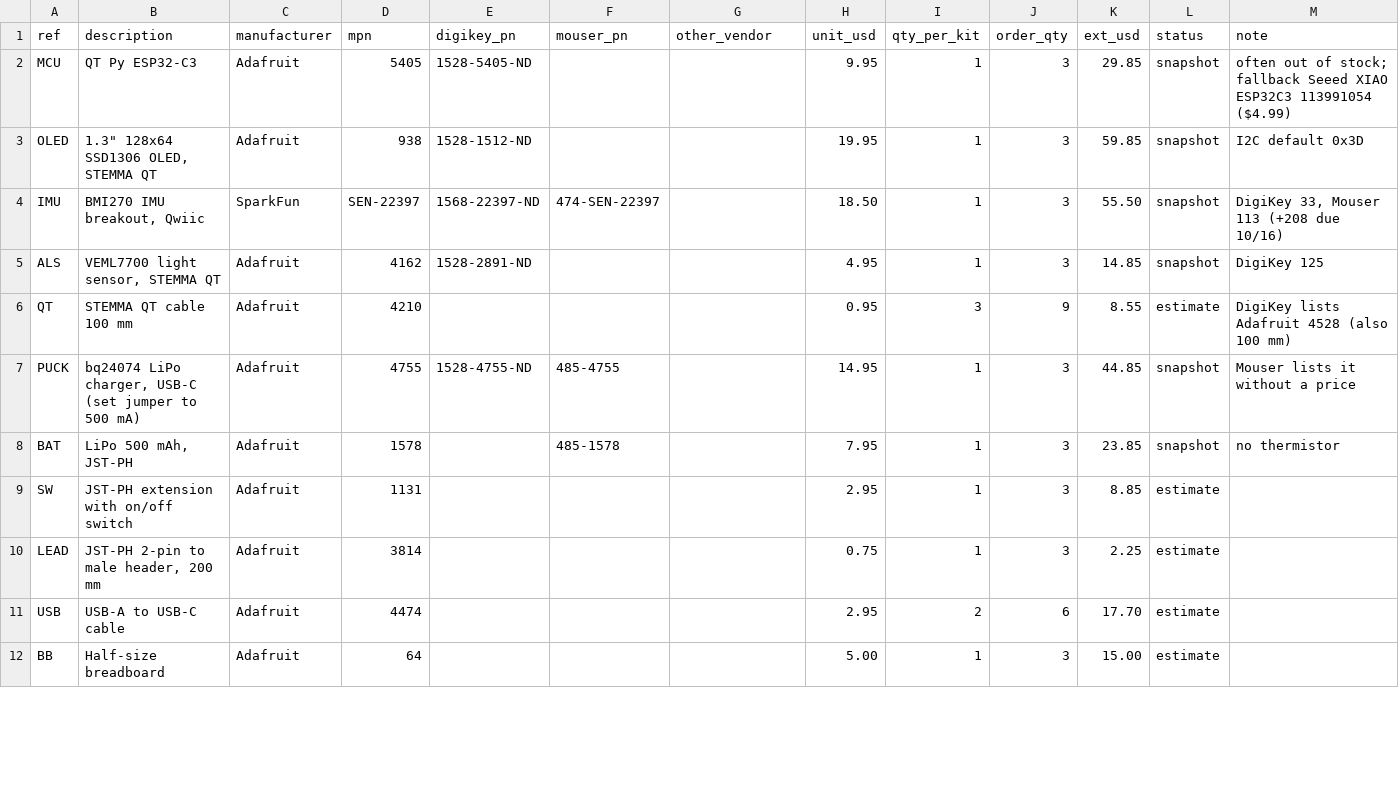
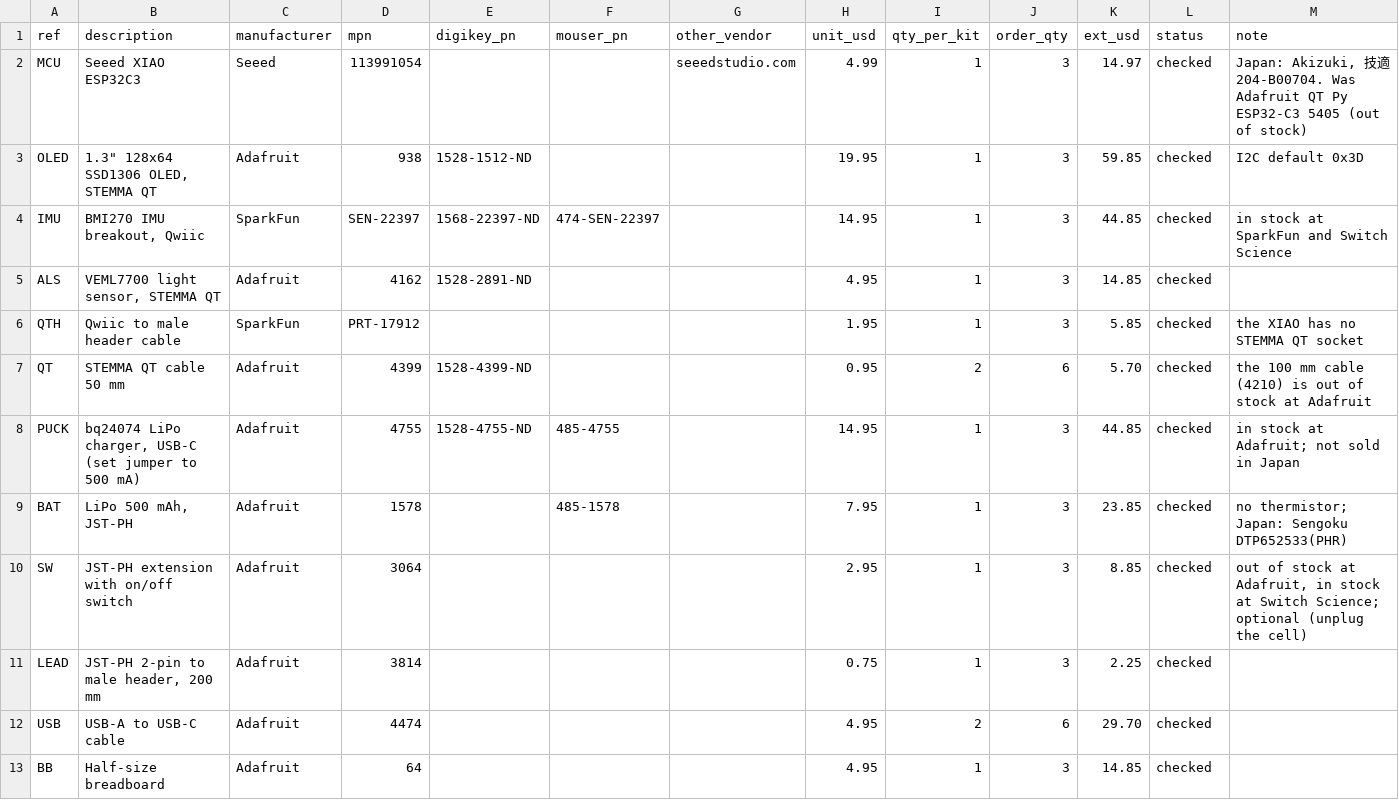
Before and after one commit to IoTone/OpenWR, a CSV file: projects/prototypes/Hiroglass_REV1/bom/bench-b-qtpy.csv, drawn as a sheet; only a part is shown; the diff covers the shown part only.

```diff
--- a/projects/prototypes/Hiroglass_REV1/bom/bench-b-qtpy.csv
+++ b/projects/prototypes/Hiroglass_REV1/bom/bench-b-qtpy.csv
@@ -1,12 +1,13 @@
 ref,description,manufacturer,mpn,digikey_pn,mouser_pn,other_vendor,unit_usd,qty_per_kit,order_qty,ext_usd,status,note
-MCU,QT Py ESP32-C3,Adafruit,5405,1528-5405-ND,,,9.95,1,3,29.85,snapshot,often out of stock; fallback Seeed XIAO ESP32C3 113991054 ($4.99)
-OLED,"1.3"" 128x64 SSD1306 OLED, STEMMA QT",Adafruit,938,1528-1512-ND,,,19.95,1,3,59.85,snapshot,I2C default 0x3D
-IMU,"BMI270 IMU breakout, Qwiic",SparkFun,SEN-22397,1568-22397-ND,474-SEN-22397,,18.50,1,3,55.50,snapshot,"DigiKey 33, Mouser 113 (+208 due 10/16)"
-ALS,"VEML7700 light sensor, STEMMA QT",Adafruit,4162,1528-2891-ND,,,4.95,1,3,14.85,snapshot,DigiKey 125
-QT,STEMMA QT cable 100 mm,Adafruit,4210,,,,0.95,3,9,8.55,estimate,DigiKey lists Adafruit 4528 (also 100 mm)
-PUCK,"bq24074 LiPo charger, USB-C (set jumper to 500 mA)",Adafruit,4755,1528-4755-ND,485-4755,,14.95,1,3,44.85,snapshot,Mouser lists it without a price
-BAT,"LiPo 500 mAh, JST-PH",Adafruit,1578,,485-1578,,7.95,1,3,23.85,snapshot,no thermistor
-SW,JST-PH extension with on/off switch,Adafruit,1131,,,,2.95,1,3,8.85,estimate,
-LEAD,"JST-PH 2-pin to male header, 200 mm",Adafruit,3814,,,,0.75,1,3,2.25,estimate,
-USB,USB-A to USB-C cable,Adafruit,4474,,,,2.95,2,6,17.70,estimate,
-BB,Half-size breadboard,Adafruit,64,,,,5.00,1,3,15.00,estimate,
+MCU,Seeed XIAO ESP32C3,Seeed,113991054,,,seeedstudio.com,4.99,1,3,14.97,checked,"Japan: Akizuki, 技適 204-B00704. Was Adafruit QT Py ESP32-C3 5405 (out of stock)"
+OLED,"1.3"" 128x64 SSD1306 OLED, STEMMA QT",Adafruit,938,1528-1512-ND,,,19.95,1,3,59.85,checked,I2C default 0x3D
+IMU,"BMI270 IMU breakout, Qwiic",SparkFun,SEN-22397,1568-22397-ND,474-SEN-22397,,14.95,1,3,44.85,checked,in stock at SparkFun and Switch Science
+ALS,"VEML7700 light sensor, STEMMA QT",Adafruit,4162,1528-2891-ND,,,4.95,1,3,14.85,checked,
+QTH,Qwiic to male header cable,SparkFun,PRT-17912,,,,1.95,1,3,5.85,checked,the XIAO has no STEMMA QT socket
+QT,STEMMA QT cable 50 mm,Adafruit,4399,1528-4399-ND,,,0.95,2,6,5.70,checked,the 100 mm cable (4210) is out of stock at Adafruit
+PUCK,"bq24074 LiPo charger, USB-C (set jumper to 500 mA)",Adafruit,4755,1528-4755-ND,485-4755,,14.95,1,3,44.85,checked,in stock at Adafruit; not sold in Japan
+BAT,"LiPo 500 mAh, JST-PH",Adafruit,1578,,485-1578,,7.95,1,3,23.85,checked,no thermistor; Japan: Sengoku DTP652533(PHR)
+SW,JST-PH extension with on/off switch,Adafruit,3064,,,,2.95,1,3,8.85,checked,"out of stock at Adafruit, in stock at Switch Science; optional (unplug the cell)"
+LEAD,"JST-PH 2-pin to male header, 200 mm",Adafruit,3814,,,,0.75,1,3,2.25,checked,
+USB,USB-A to USB-C cable,Adafruit,4474,,,,4.95,2,6,29.70,checked,
+BB,Half-size breadboard,Adafruit,64,,,,4.95,1,3,14.85,checked,
```
Also changed, not shown: 13 edited cells elsewhere in this file, projects/prototypes/Hiroglass_REV1/bom/bench-a-beetle.csv, projects/prototypes/Hiroglass_REV1/bom/concept4-microoled.csv, 54 other files.
